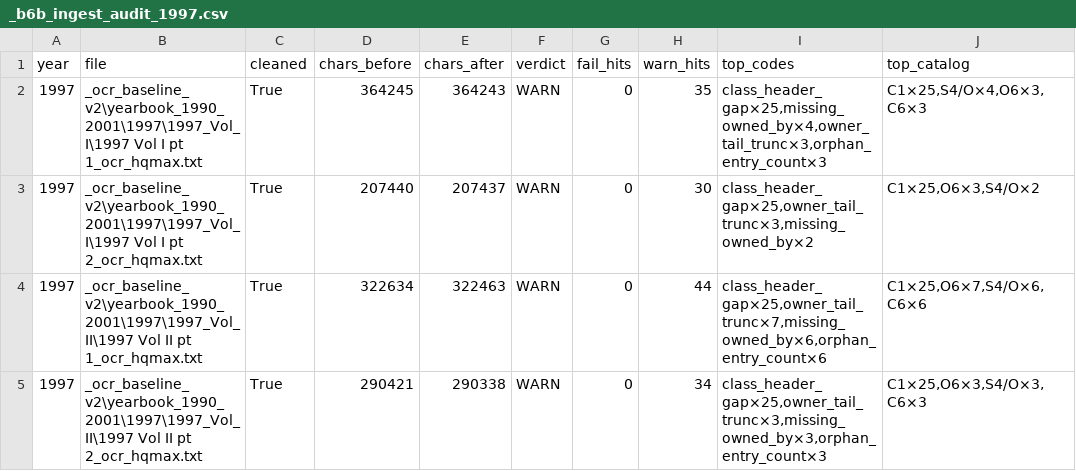
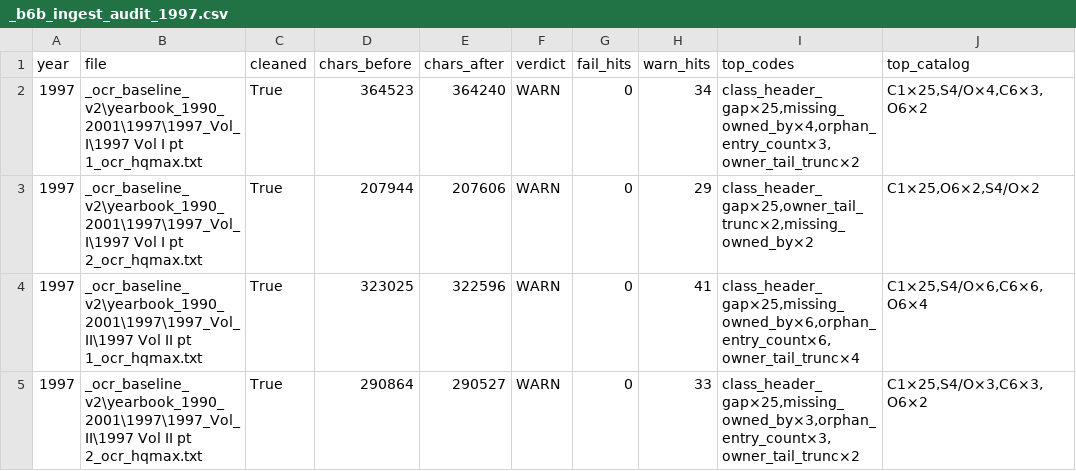
Before and after one commit to mwtorq/jrtca_results, a CSV file: _b6b_ingest_audit_1997.csv, drawn as a sheet.

```diff
--- a/_b6b_ingest_audit_1997.csv
+++ b/_b6b_ingest_audit_1997.csv
@@ -1,5 +1,5 @@
 year,file,cleaned,chars_before,chars_after,verdict,fail_hits,warn_hits,top_codes,top_catalog
-1997,_ocr_baseline_v2\yearbook_1990_2001\1997\1997_Vol_I\1997 Vol I pt 1_ocr_hqmax.txt,True,364245,364243,WARN,0,35,"class_header_gap×25,missing_owned_by×4,owner_tail_trunc×3,orphan_entry_count×3","C1×25,S4/O×4,O6×3,C6×3"
-1997,_ocr_baseline_v2\yearbook_1990_2001\1997\1997_Vol_I\1997 Vol I pt 2_ocr_hqmax.txt,True,207440,207437,WARN,0,30,"class_header_gap×25,owner_tail_trunc×3,missing_owned_by×2","C1×25,O6×3,S4/O×2"
-1997,_ocr_baseline_v2\yearbook_1990_2001\1997\1997_Vol_II\1997 Vol II pt 1_ocr_hqmax.txt,True,322634,322463,WARN,0,44,"class_header_gap×25,owner_tail_trunc×7,missing_owned_by×6,orphan_entry_count×6","C1×25,O6×7,S4/O×6,C6×6"
-1997,_ocr_baseline_v2\yearbook_1990_2001\1997\1997_Vol_II\1997 Vol II pt 2_ocr_hqmax.txt,True,290421,290338,WARN,0,34,"class_header_gap×25,owner_tail_trunc×3,missing_owned_by×3,orphan_entry_count×3","C1×25,O6×3,S4/O×3,C6×3"
+1997,_ocr_baseline_v2\yearbook_1990_2001\1997\1997_Vol_I\1997 Vol I pt 1_ocr_hqmax.txt,True,364523,364240,WARN,0,34,"class_header_gap×25,missing_owned_by×4,orphan_entry_count×3,owner_tail_trunc×2","C1×25,S4/O×4,C6×3,O6×2"
+1997,_ocr_baseline_v2\yearbook_1990_2001\1997\1997_Vol_I\1997 Vol I pt 2_ocr_hqmax.txt,True,207944,207606,WARN,0,29,"class_header_gap×25,owner_tail_trunc×2,missing_owned_by×2","C1×25,O6×2,S4/O×2"
+1997,_ocr_baseline_v2\yearbook_1990_2001\1997\1997_Vol_II\1997 Vol II pt 1_ocr_hqmax.txt,True,323025,322596,WARN,0,41,"class_header_gap×25,missing_owned_by×6,orphan_entry_count×6,owner_tail_trunc×4","C1×25,S4/O×6,C6×6,O6×4"
+1997,_ocr_baseline_v2\yearbook_1990_2001\1997\1997_Vol_II\1997 Vol II pt 2_ocr_hqmax.txt,True,290864,290527,WARN,0,33,"class_header_gap×25,missing_owned_by×3,orphan_entry_count×3,owner_tail_trunc×2","C1×25,S4/O×3,C6×3,O6×2"
```
Also changed, not shown: _b6b_ingest_audit_1998.csv, 7 other files.
